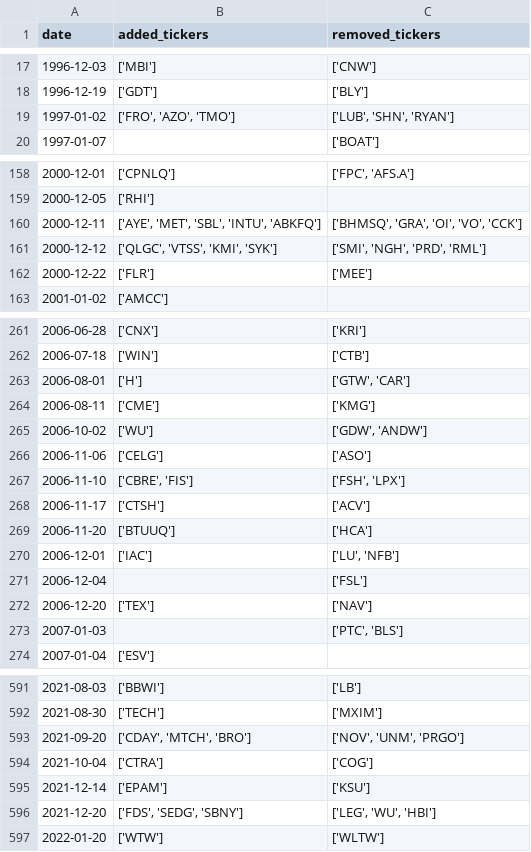
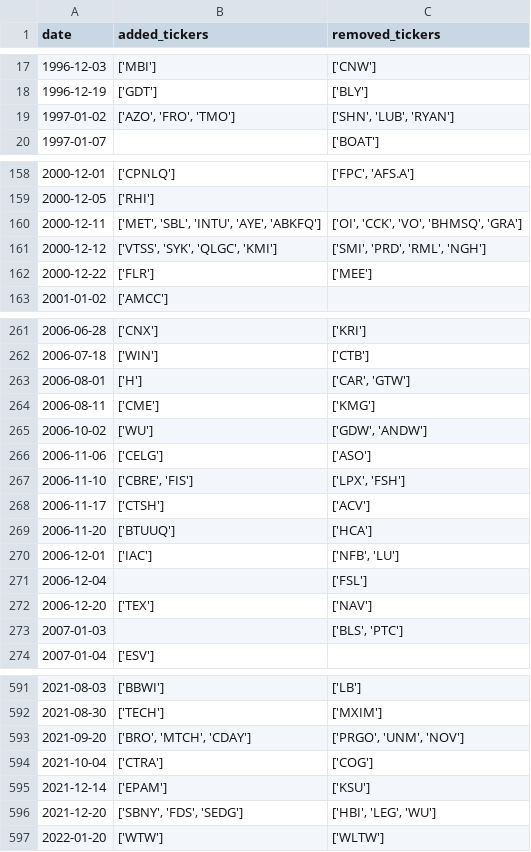
Before and after one commit to chinobing/historical_sp500_constituents, a CSV file: sp500_changes_since_1996.csv, drawn as a sheet; only a part is shown, gaps mark what is left out; the diff covers the shown part only.

```diff
--- a/sp500_changes_since_1996.csv
+++ b/sp500_changes_since_1996.csv
@@ -18,3 +18,3 @@ date,added_tickers,removed_tickers
 1996-12-19,['GDT'],['BLY']
-1997-01-02,"['FRO', 'AZO', 'TMO']","['LUB', 'SHN', 'RYAN']"
+1997-01-02,"['AZO', 'FRO', 'TMO']","['SHN', 'LUB', 'RYAN']"
 1997-01-07,,['BOAT']
@@ -159,4 +159,4 @@ date,added_tickers,removed_tickers
 2000-12-05,['RHI'],
-2000-12-11,"['AYE', 'MET', 'SBL', 'INTU', 'ABKFQ']","['BHMSQ', 'GRA', 'OI', 'VO', 'CCK']"
-2000-12-12,"['QLGC', 'VTSS', 'KMI', 'SYK']","['SMI', 'NGH', 'PRD', 'RML']"
+2000-12-11,"['MET', 'SBL', 'INTU', 'AYE', 'ABKFQ']","['OI', 'CCK', 'VO', 'BHMSQ', 'GRA']"
+2000-12-12,"['VTSS', 'SYK', 'QLGC', 'KMI']","['SMI', 'PRD', 'RML', 'NGH']"
 2000-12-22,['FLR'],['MEE']
@@ -262,3 +262,3 @@ date,added_tickers,removed_tickers
 2006-07-18,['WIN'],['CTB']
-2006-08-01,['H'],"['GTW', 'CAR']"
+2006-08-01,['H'],"['CAR', 'GTW']"
 2006-08-11,['CME'],['KMG']
@@ -266,9 +266,9 @@ date,added_tickers,removed_tickers
 2006-11-06,['CELG'],['ASO']
-2006-11-10,"['CBRE', 'FIS']","['FSH', 'LPX']"
+2006-11-10,"['CBRE', 'FIS']","['LPX', 'FSH']"
 2006-11-17,['CTSH'],['ACV']
 2006-11-20,['BTUUQ'],['HCA']
-2006-12-01,['IAC'],"['LU', 'NFB']"
+2006-12-01,['IAC'],"['NFB', 'LU']"
 2006-12-04,,['FSL']
 2006-12-20,['TEX'],['NAV']
-2007-01-03,,"['PTC', 'BLS']"
+2007-01-03,,"['BLS', 'PTC']"
 2007-01-04,['ESV'],
@@ -592,6 +592,6 @@ date,added_tickers,removed_tickers
 2021-08-30,['TECH'],['MXIM']
-2021-09-20,"['CDAY', 'MTCH', 'BRO']","['NOV', 'UNM', 'PRGO']"
+2021-09-20,"['BRO', 'MTCH', 'CDAY']","['PRGO', 'UNM', 'NOV']"
 2021-10-04,['CTRA'],['COG']
 2021-12-14,['EPAM'],['KSU']
-2021-12-20,"['FDS', 'SEDG', 'SBNY']","['LEG', 'WU', 'HBI']"
+2021-12-20,"['SBNY', 'FDS', 'SEDG']","['HBI', 'LEG', 'WU']"
 2022-01-20,['WTW'],['WLTW']
```
Also changed, not shown: 105 edited cells elsewhere in this file, sp500_constituents.csv, 1 other file.
